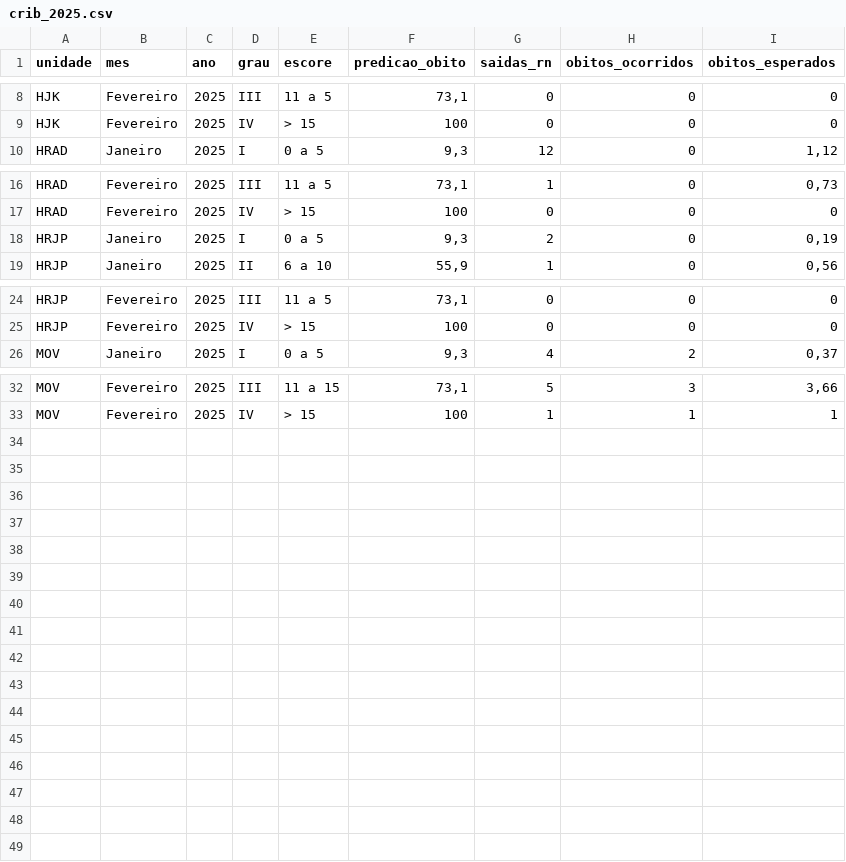
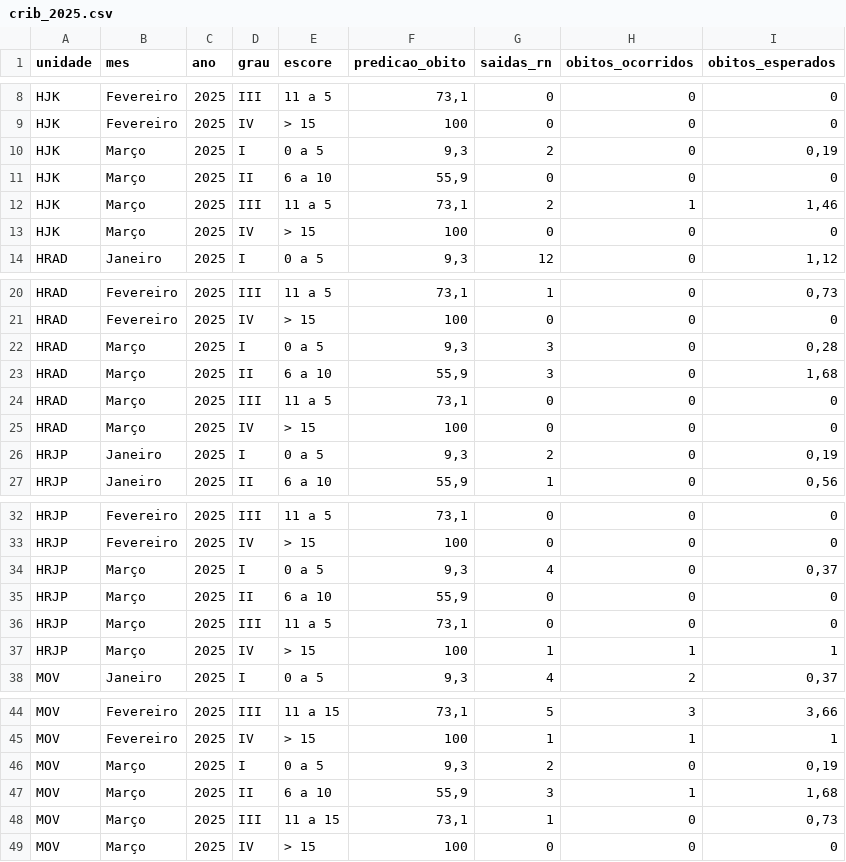
Before and after one commit to fhemig/CRIB, a CSV file: data/crib_2025.csv, drawn as a sheet; only a part is shown, gaps mark what is left out; the diff names each change by its address in the sheet, - before the commit and + after, or states it on an @@ line.

Commit message:
Atualização dos dados do CRIB referentes a março de 2025

```diff
--- a/data/crib_2025.csv
+++ b/data/crib_2025.csv
+row 10: HJK | Março | 2025 | I | 0 a 5 | 9,3 | 2 | 0 | 0,19
+row 11: HJK | Março | 2025 | II | 6 a 10 | 55,9 | 0 | 0 | 0
+row 12: HJK | Março | 2025 | III | 11 a 5 | 73,1 | 2 | 1 | 1,46
+row 13: HJK | Março | 2025 | IV | > 15 | 100 | 0 | 0 | 0
+row 22: HRAD | Março | 2025 | I | 0 a 5 | 9,3 | 3 | 0 | 0,28
+row 23: HRAD | Março | 2025 | II | 6 a 10 | 55,9 | 3 | 0 | 1,68
+row 24: HRAD | Março | 2025 | III | 11 a 5 | 73,1 | 0 | 0 | 0
+row 25: HRAD | Março | 2025 | IV | > 15 | 100 | 0 | 0 | 0
+row 34: HRJP | Março | 2025 | I | 0 a 5 | 9,3 | 4 | 0 | 0,37
+row 35: HRJP | Março | 2025 | II | 6 a 10 | 55,9 | 0 | 0 | 0
+row 36: HRJP | Março | 2025 | III | 11 a 5 | 73,1 | 0 | 0 | 0
+row 37: HRJP | Março | 2025 | IV | > 15 | 100 | 1 | 1 | 1
+row 46: MOV | Março | 2025 | I | 0 a 5 | 9,3 | 2 | 0 | 0,19
+row 47: MOV | Março | 2025 | II | 6 a 10 | 55,9 | 3 | 1 | 1,68
+row 48: MOV | Março | 2025 | III | 11 a 15 | 73,1 | 1 | 0 | 0,73
+row 49: MOV | Março | 2025 | IV | > 15 | 100 | 0 | 0 | 0
```
Also changed, not shown: 1 other file.
